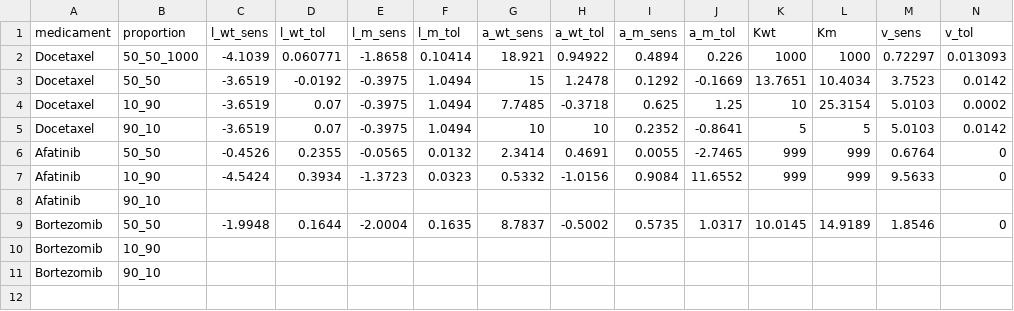
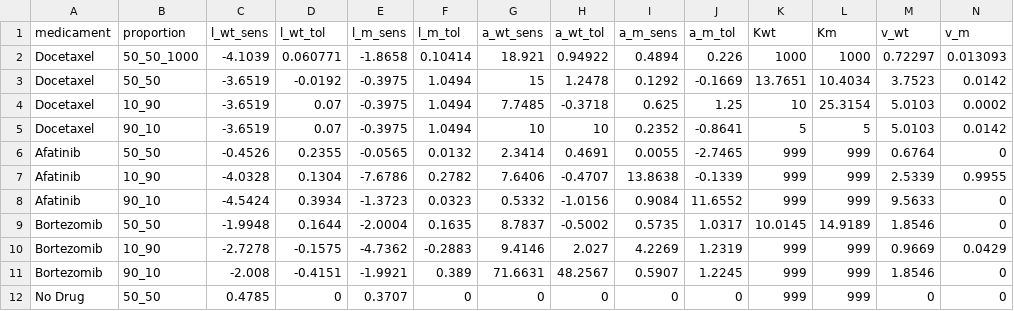
Before and after one commit to yukikongju/Miscellaneous-Projects, a CSV file: MedicamentResistanceODE/data2.csv, drawn as a sheet.

```diff
--- a/MedicamentResistanceODE/data2.csv
+++ b/MedicamentResistanceODE/data2.csv
@@ -1,2 +1,2 @@
-medicament,proportion,l_wt_sens,l_wt_tol,l_m_sens,l_m_tol,a_wt_sens,a_wt_tol,a_m_sens,a_m_tol,Kwt,Km,v_sens,v_tol
+medicament,proportion,l_wt_sens,l_wt_tol,l_m_sens,l_m_tol,a_wt_sens,a_wt_tol,a_m_sens,a_m_tol,Kwt,Km,v_wt,v_m
 Docetaxel,50_50_1000,-4.1039,0.060771,-1.8658,0.10414,18.921,0.94922,0.4894,0.226,1000,1000,0.72297,0.013093
@@ -6,6 +6,7 @@ Docetaxel,90_10,-3.6519,0.07,-0.3975,1.0494,10,10,0.2352,-0.8641,5,5,5.0103,0.01
 Afatinib,50_50,-0.4526,0.2355,-0.0565,0.0132,2.3414,0.4691,0.0055,-2.7465,999,999,0.6764,0
-Afatinib,10_90,-4.5424,0.3934,-1.3723,0.0323,0.5332,-1.0156,0.9084,11.6552,999,999,9.5633,0
-Afatinib,90_10,,,,,,,,,,,,
+Afatinib,10_90,-4.0328,0.1304,-7.6786,0.2782,7.6406,-0.4707,13.8638,-0.1339,999,999,2.5339,0.9955
+Afatinib,90_10,-4.5424,0.3934,-1.3723,0.0323,0.5332,-1.0156,0.9084,11.6552,999,999,9.5633,0
 Bortezomib,50_50,-1.9948,0.1644,-2.0004,0.1635,8.7837,-0.5002,0.5735,1.0317,10.0145,14.9189,1.8546,0
-Bortezomib,10_90,,,,,,,,,,,,
-Bortezomib,90_10,,,,,,,,,,,,
+Bortezomib,10_90,-2.7278,-0.1575,-4.7362,-0.2883,9.4146,2.027,4.2269,1.2319,999,999,0.9669,0.0429
+Bortezomib,90_10,-2.008,-0.4151,-1.9921,0.389,71.6631,48.2567,0.5907,1.2245,999,999,1.8546,0
+No Drug,50_50,0.4785,0,0.3707,0,0,0,0,0,999,999,0,0
```
Also changed, not shown: 6 other files.
